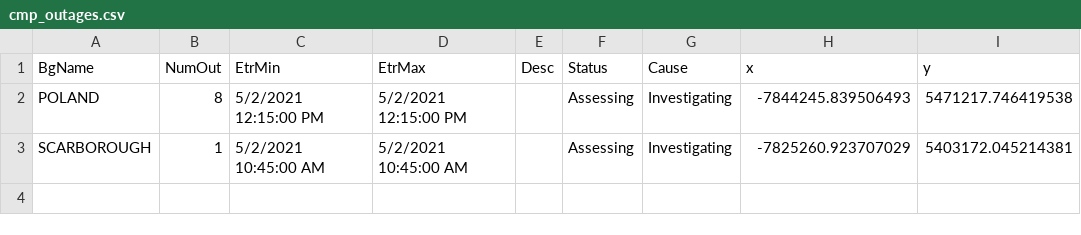
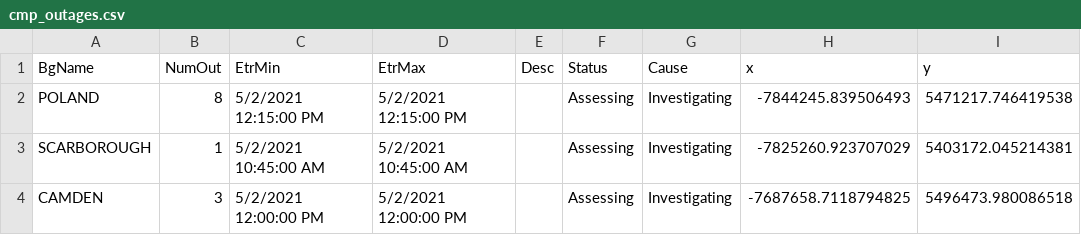
Before and after one commit to abkfenris/cmp-outages, a CSV file: cmp_outages.csv, drawn as a sheet.

```diff
--- a/cmp_outages.csv
+++ b/cmp_outages.csv
@@ -3 +3,2 @@ POLAND,8,5/2/2021 12:15:00 PM,5/2/2021 12:15:00 PM,,Assessing,Investigating,-784
 SCARBOROUGH,1,5/2/2021 10:45:00 AM,5/2/2021 10:45:00 AM,,Assessing,Investigating,-7825260.923707029,5403172.045214381
+CAMDEN,3,5/2/2021 12:00:00 PM,5/2/2021 12:00:00 PM,,Assessing,Investigating,-7687658.7118794825,5496473.980086518
```
